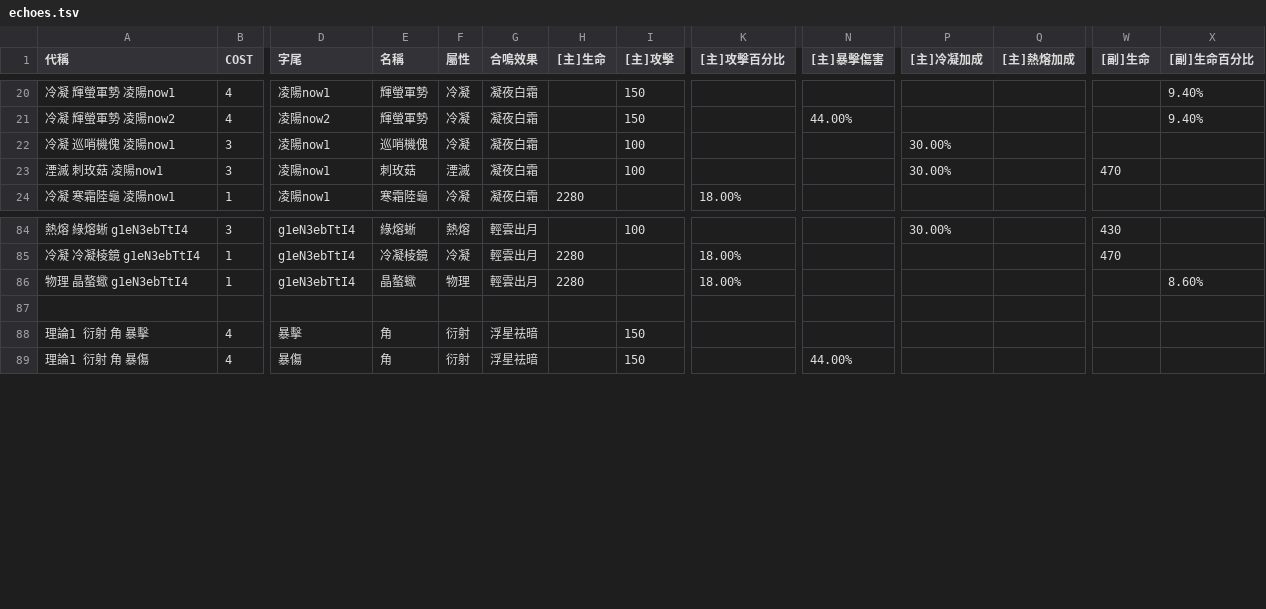
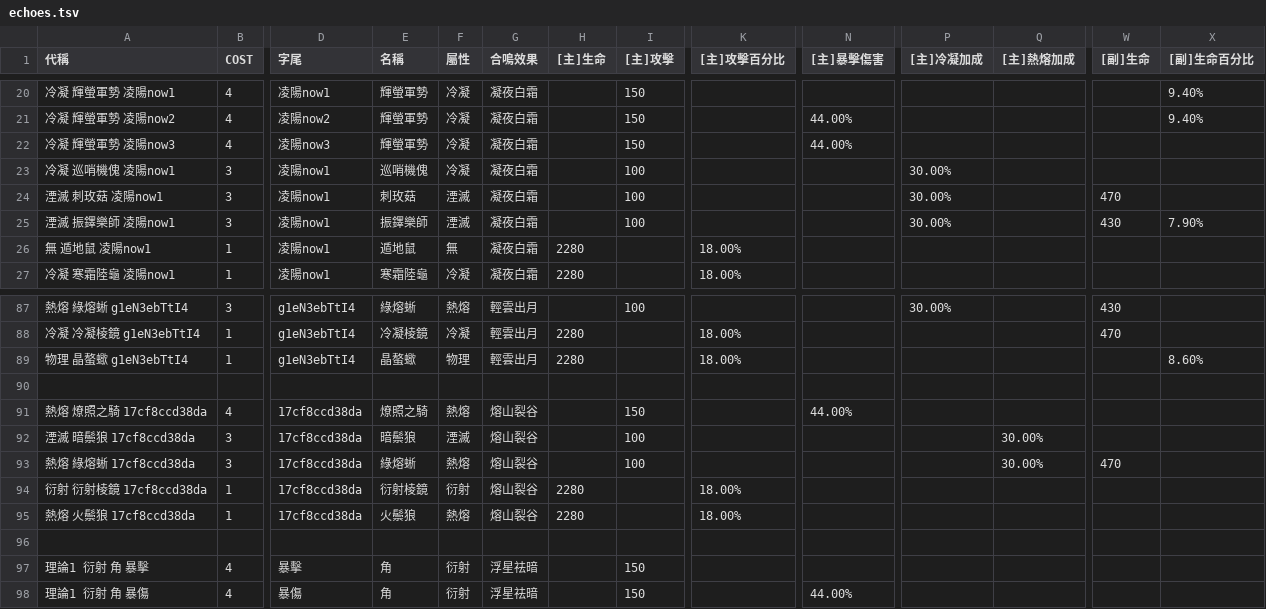
Before and after one commit to ZetsuBouKyo/WutheringWavesCache, a TSV file: v1/zh_tw/custom/echo/echoes.tsv, drawn as a sheet; only a part is shown, gaps mark what is left out; rows hold the shown columns only; the diff names each change by its address in the sheet, - before the commit and + after, or states it on an @@ line.

Commit message:
feat: data

```diff
--- a/v1/zh_tw/custom/echo/echoes.tsv
+++ b/v1/zh_tw/custom/echo/echoes.tsv
+row 22: 冷凝 輝螢軍勢 凌陽now3 | 4 | 凌陽now3 | 輝螢軍勢 | 冷凝 | 凝夜白霜 |  | 150 |  | 44.00%
+row 25: 湮滅 振鐸樂師 凌陽now1 | 3 | 凌陽now1 | 振鐸樂師 | 湮滅 | 凝夜白霜 |  | 100 |  |  | 30.00% |  | 430 | 7.90%
+row 26: 無 遁地鼠 凌陽now1 | 1 | 凌陽now1 | 遁地鼠 | 無 | 凝夜白霜 | 2280 |  | 18.00%
+row 90: (empty)
+row 91: 熱熔 燎照之騎 17cf8ccd38da | 4 | 17cf8ccd38da | 燎照之騎 | 熱熔 | 熔山裂谷 |  | 150 |  | 44.00%
+row 92: 湮滅 暗鬃狼 17cf8ccd38da | 3 | 17cf8ccd38da | 暗鬃狼 | 湮滅 | 熔山裂谷 |  | 100 |  |  |  | 30.00%
+row 93: 熱熔 綠熔蜥 17cf8ccd38da | 3 | 17cf8ccd38da | 綠熔蜥 | 熱熔 | 熔山裂谷 |  | 100 |  |  |  | 30.00% | 470
+row 94: 衍射 衍射棱鏡 17cf8ccd38da | 1 | 17cf8ccd38da | 衍射棱鏡 | 衍射 | 熔山裂谷 | 2280 |  | 18.00%
+row 95: 熱熔 火鬃狼 17cf8ccd38da | 1 | 17cf8ccd38da | 火鬃狼 | 熱熔 | 熔山裂谷 | 2280 |  | 18.00%
```
Also changed, not shown: v1/zh_tw/custom/resonator/resonators.tsv, 1 other file.
